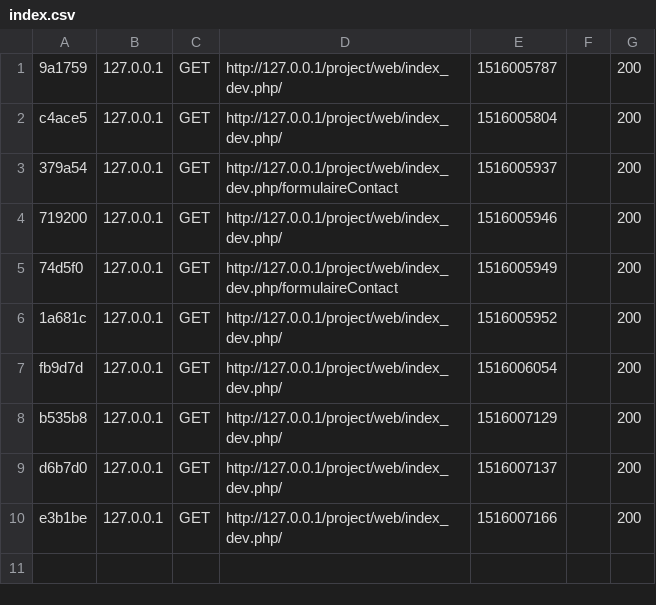
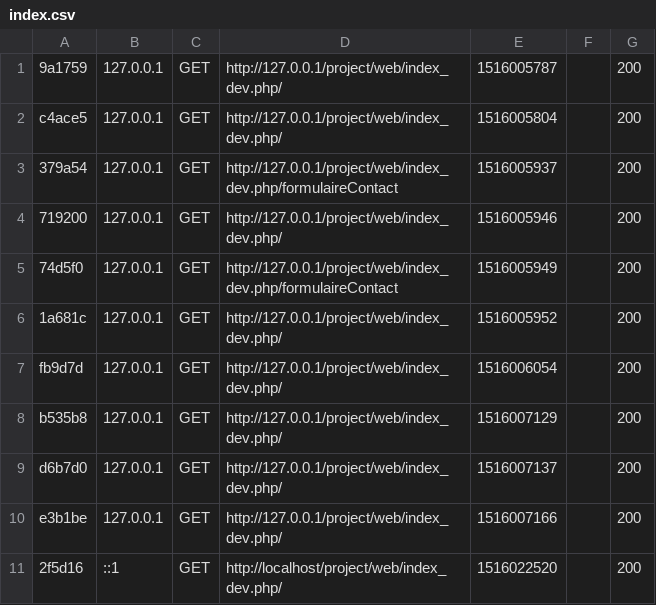
Before and after one commit to Mimi075/project, a CSV file: var/cache/profiler/index.csv, drawn as a sheet; the diff names each change by its address in the sheet, - before the commit and + after, or states it on an @@ line.

```diff
--- a/var/cache/profiler/index.csv
+++ b/var/cache/profiler/index.csv
+row 11: 2f5d16 | ::1 | GET | http://localhost/project/web/index_dev.php/ | 1516022520 |  | 200
```
Also changed, not shown: 4 other files.
